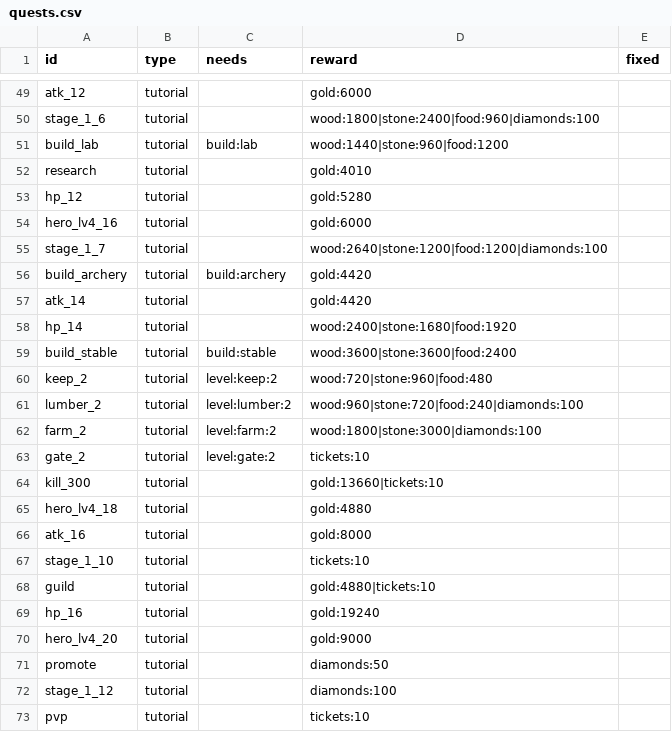
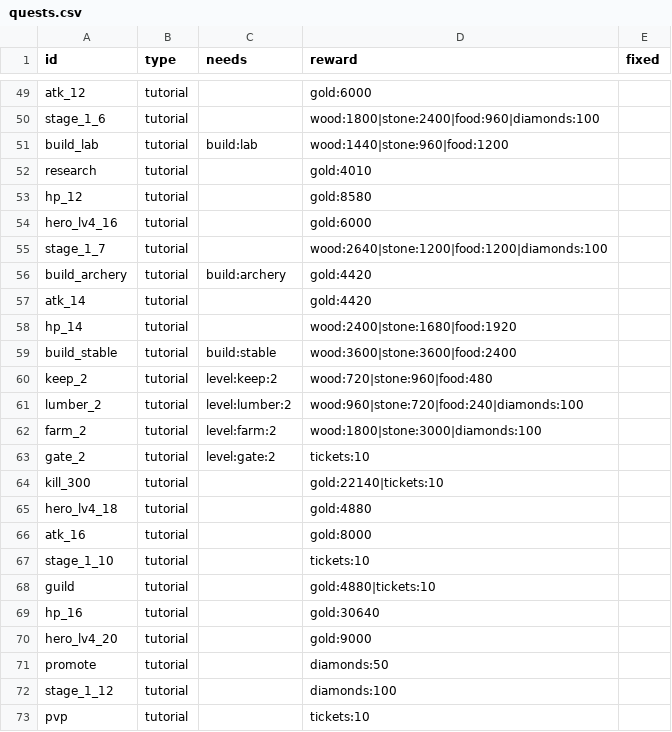
Before and after one commit to ILSEONG/CastleRPG, a CSV file: data/quests.csv, drawn as a sheet; only a part is shown, gaps mark what is left out; the diff covers the shown part only.

```diff
--- a/data/quests.csv
+++ b/data/quests.csv
@@ -52,3 +52,3 @@ build_lab,tutorial,build:lab,wood:1440|stone:960|food:1200,
 research,tutorial,,gold:4010,
-hp_12,tutorial,,gold:5280,
+hp_12,tutorial,,gold:8580,
 hero_lv4_16,tutorial,,gold:6000,
@@ -63,3 +63,3 @@ farm_2,tutorial,level:farm:2,wood:1800|stone:3000|diamonds:100,
 gate_2,tutorial,level:gate:2,tickets:10,
-kill_300,tutorial,,gold:13660|tickets:10,
+kill_300,tutorial,,gold:22140|tickets:10,
 hero_lv4_18,tutorial,,gold:4880,
@@ -68,3 +68,3 @@ stage_1_10,tutorial,,tickets:10,
 guild,tutorial,,gold:4880|tickets:10,
-hp_16,tutorial,,gold:19240,
+hp_16,tutorial,,gold:30640,
 hero_lv4_20,tutorial,,gold:9000,
```
Also changed, not shown: 8 edited cells elsewhere in this file, data/config.csv, 8 other files.
